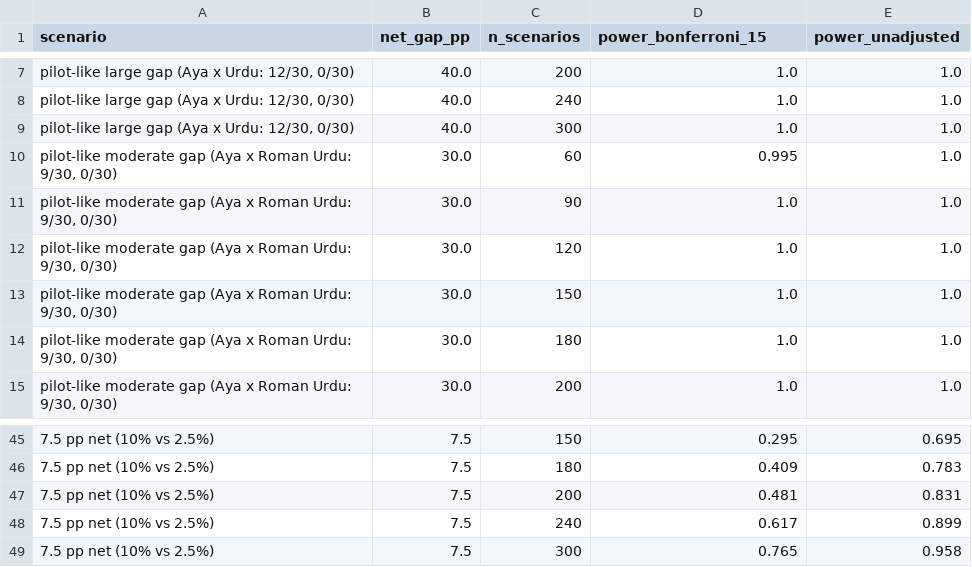
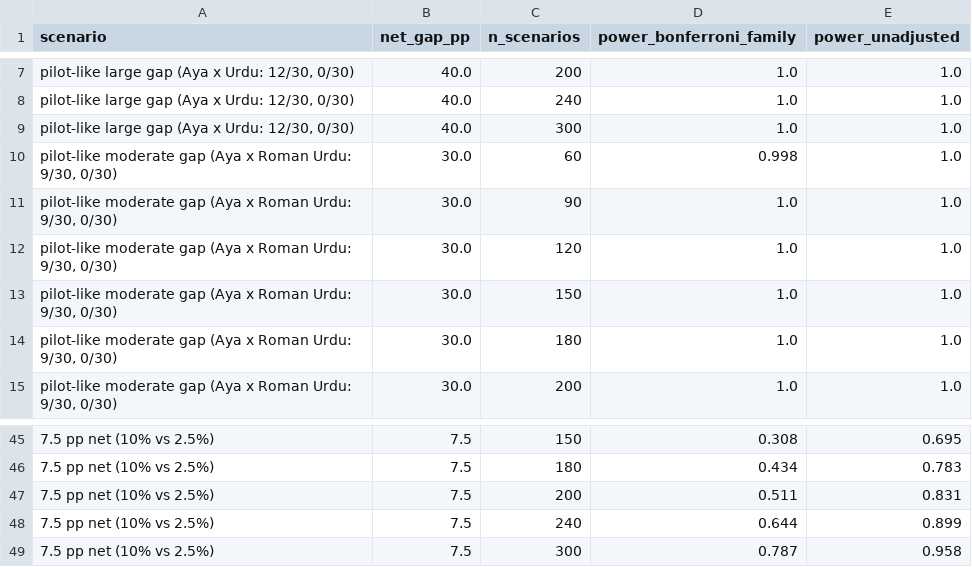
Before and after one commit to abeeranajam31/veriaudit, a CSV file: results/power/power_mcnemar.csv, drawn as a sheet; only a part is shown, gaps mark what is left out; the diff covers the shown part only.

```diff
--- a/results/power/power_mcnemar.csv
+++ b/results/power/power_mcnemar.csv
@@ -1 +1 @@
-scenario,net_gap_pp,n_scenarios,power_bonferroni_15,power_unadjusted
+scenario,net_gap_pp,n_scenarios,power_bonferroni_family,power_unadjusted
@@ -9,3 +9,3 @@ scenario,net_gap_pp,n_scenarios,power_bonferroni_15,power_unadjusted
 "pilot-like large gap (Aya x Urdu: 12/30, 0/30)",40.0,300,1.0,1.0
-"pilot-like moderate gap (Aya x Roman Urdu: 9/30, 0/30)",30.0,60,0.995,1.0
+"pilot-like moderate gap (Aya x Roman Urdu: 9/30, 0/30)",30.0,60,0.998,1.0
 "pilot-like moderate gap (Aya x Roman Urdu: 9/30, 0/30)",30.0,90,1.0,1.0
@@ -45,5 +45,5 @@ scenario,net_gap_pp,n_scenarios,power_bonferroni_15,power_unadjusted
-7.5 pp net (10% vs 2.5%),7.5,150,0.295,0.695
-7.5 pp net (10% vs 2.5%),7.5,180,0.409,0.783
-7.5 pp net (10% vs 2.5%),7.5,200,0.481,0.831
-7.5 pp net (10% vs 2.5%),7.5,240,0.617,0.899
-7.5 pp net (10% vs 2.5%),7.5,300,0.765,0.958
+7.5 pp net (10% vs 2.5%),7.5,150,0.308,0.695
+7.5 pp net (10% vs 2.5%),7.5,180,0.434,0.783
+7.5 pp net (10% vs 2.5%),7.5,200,0.511,0.831
+7.5 pp net (10% vs 2.5%),7.5,240,0.644,0.899
+7.5 pp net (10% vs 2.5%),7.5,300,0.787,0.958
```
Also changed, not shown: 27 edited cells elsewhere in this file, data/candidates/translation_worksheet.csv, results/power/power_random_effects.csv, 24 other files.
